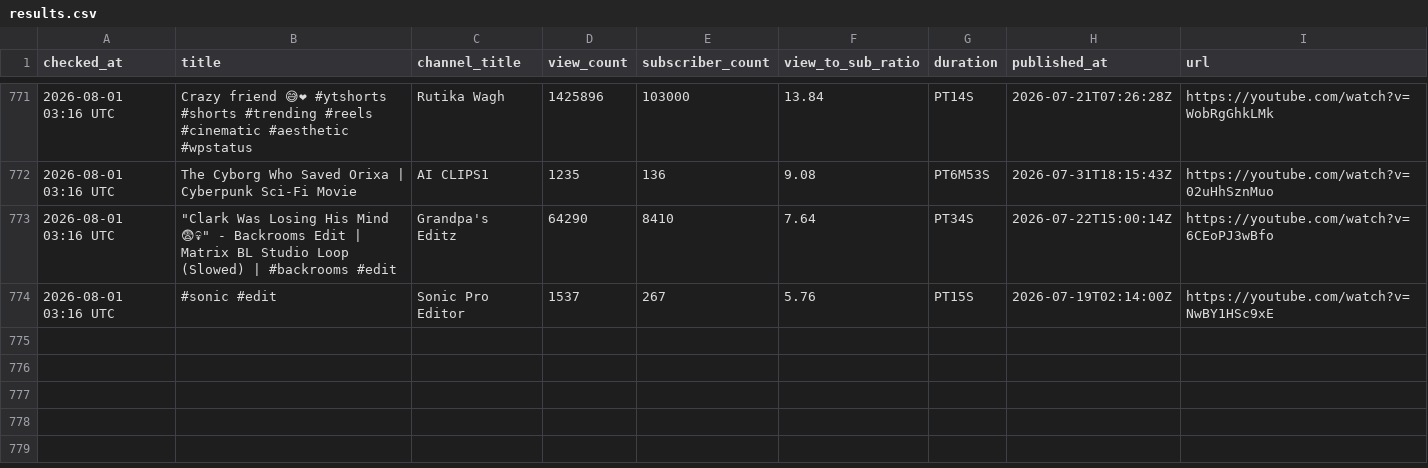
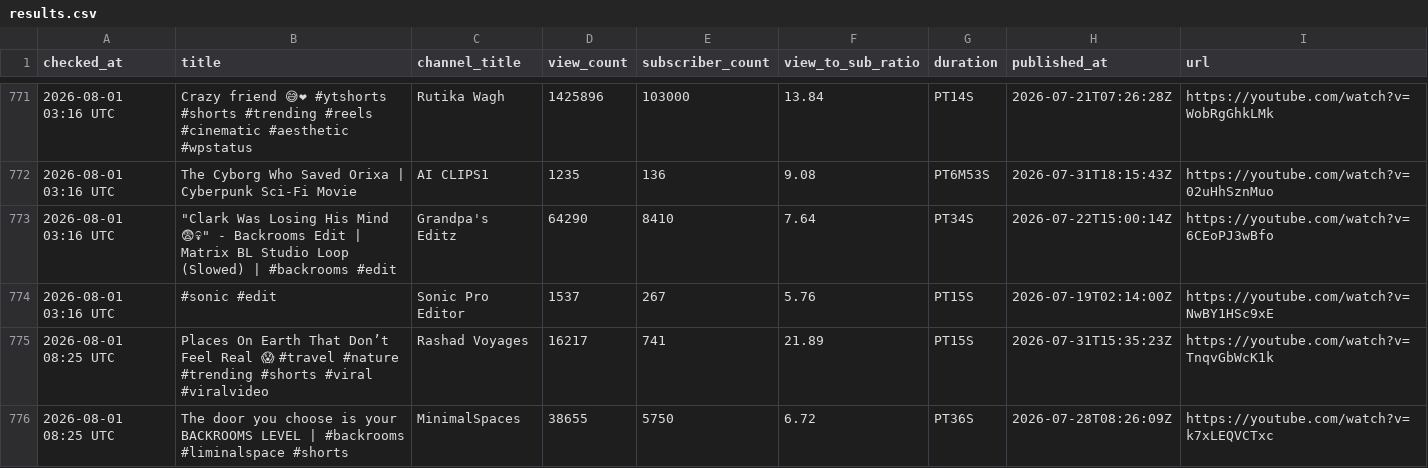
Before and after one commit to raccoon11010/viral-tracker, a CSV file: results.csv, drawn as a sheet; only a part is shown, gaps mark what is left out.

Commit message:
update results Sat Aug  1 08:25:04 UTC 2026

```diff
--- a/results.csv
+++ b/results.csv
@@ -778 +778,3 @@ checked_at,title,channel_title,view_count,subscriber_count,view_to_sub_ratio,dur
 2026-08-01 03:16 UTC,#sonic #edit,Sonic Pro Editor ,1537,267,5.76,PT15S,2026-07-19T02:14:00Z,https://youtube.com/watch?v=NwBY1HSc9xE
+2026-08-01 08:25 UTC,Places On Earth That Don’t Feel Real 😱 #travel #nature #trending #shorts #viral #viralvideo,Rashad Voyages,16217,741,21.89,PT15S,2026-07-31T15:35:23Z,https://youtube.com/watch?v=TnqvGbWcK1k
+2026-08-01 08:25 UTC,The door you choose is your BACKROOMS LEVEL | #backrooms #liminalspace #shorts,MinimalSpaces,38655,5750,6.72,PT36S,2026-07-28T08:26:09Z,https://youtube.com/watch?v=k7xLEQVCTxc
```
